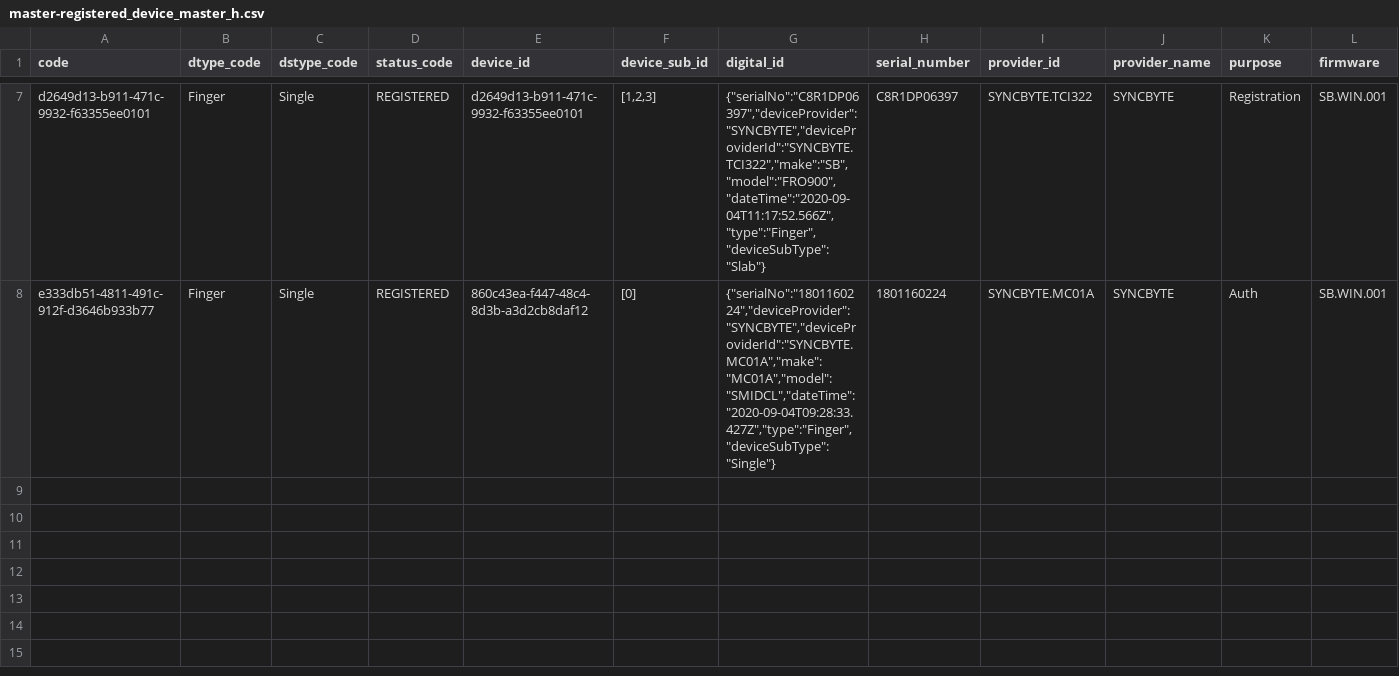
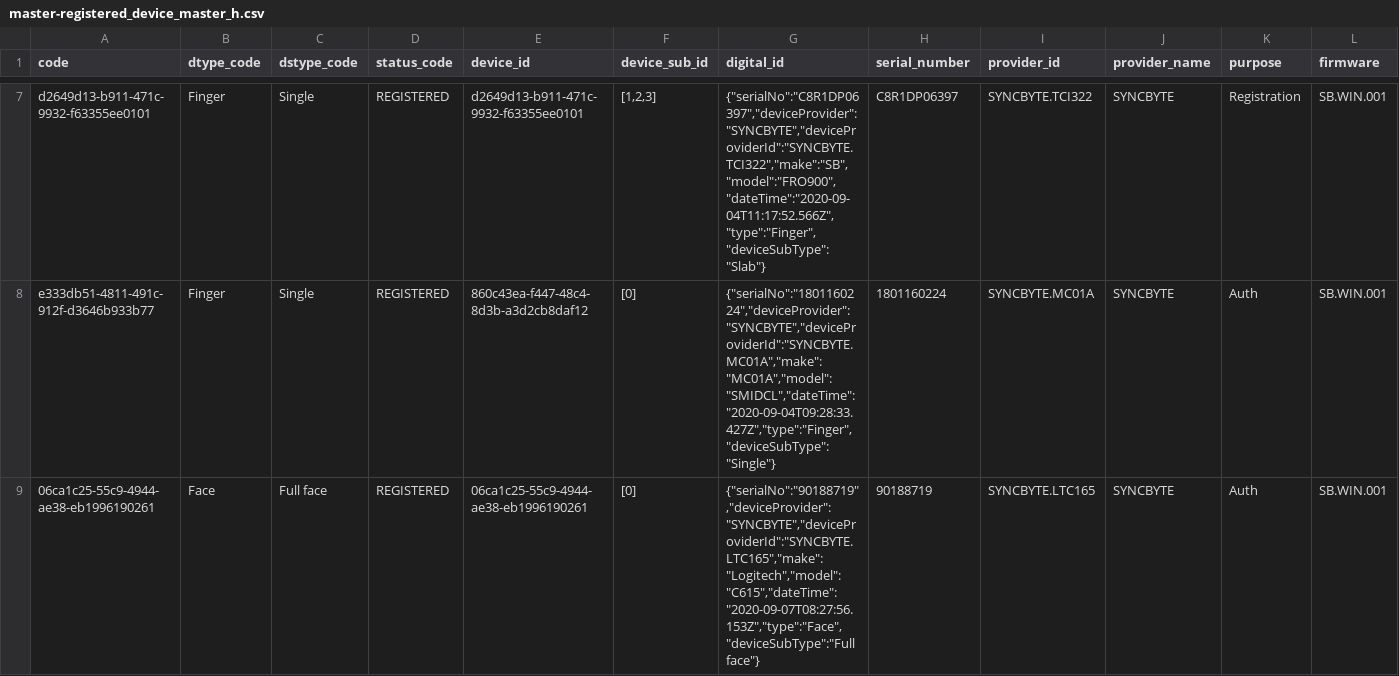
Before and after one commit to WuriGuinea/mosip-guinea-ref-impl, a CSV file: db_scripts/mosip_master/dml/master-registered_device_master_h.csv, drawn as a sheet; only a part is shown, gaps mark what is left out; rows hold the shown columns only; the diff names each change by its address in the sheet, - before the commit and + after, or states it on an @@ line.

Commit message:
devices added to master data

```diff
--- a/db_scripts/mosip_master/dml/master-registered_device_master_h.csv
+++ b/db_scripts/mosip_master/dml/master-registered_device_master_h.csv
+row 9: 06ca1c25-55c9-4944-ae38-eb1996190261 | Face | Full face | REGISTERED | 06ca1c25-55c9-4944-ae38-eb1996190261 | [0] | {"serialNo":"90188719","deviceProvider":"SYNCBYTE","deviceProviderId":"SYNCBYTE.LTC165","make":"Logitech","model":"C615","dateTime":"2020-09-07T08:27:56.153Z","type":"Face","deviceSubType":"Full face"} | 90188719 | SYNCBYTE.LTC165 | SYNCBYTE | Auth | SB.WIN.001
```
Also changed, not shown: db_scripts/mosip_master/dml/master-device_master.csv, db_scripts/mosip_master/dml/master-device_master_h.csv, 3 other files.
